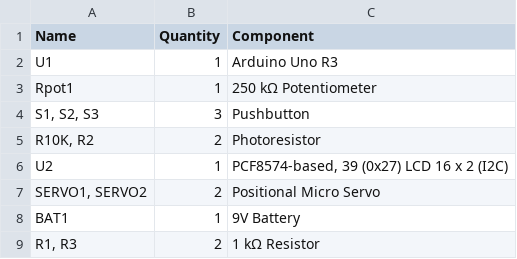
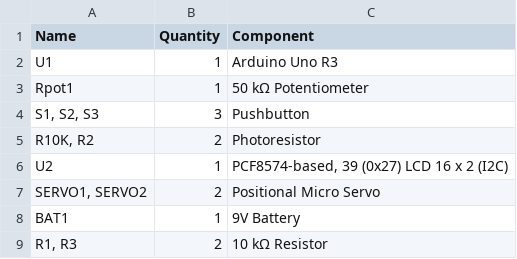
Before and after one commit to MvhRafi/Solar_tracker_twoMode, a CSV file: componenrList.csv, drawn as a sheet.

Commit message:
Update componenrList.csv

```diff
--- a/componenrList.csv
+++ b/componenrList.csv
@@ -2,3 +2,3 @@
 "U1",1," Arduino Uno R3"
-"Rpot1",1,"250 kΩ Potentiometer"
+"Rpot1",1,"50 kΩ Potentiometer"
 "S1, S2, S3",3," Pushbutton"
@@ -8,2 +8,2 @@
 "BAT1",1," 9V Battery"
-"R1, R3",2,"1 kΩ Resistor"
+"R1, R3",2,"10 kΩ Resistor"
```
